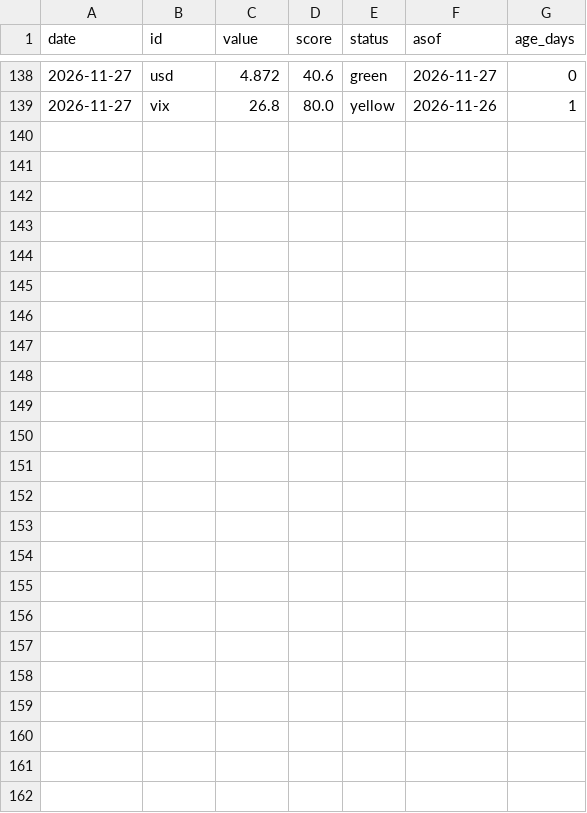
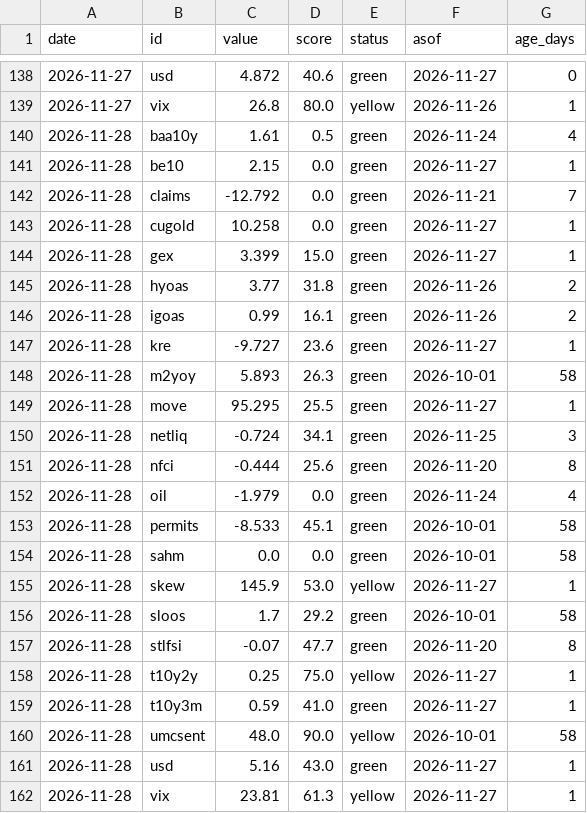
Before and after one commit to Jackpison/Market-Prism, a CSV file: data/history/indicators_log.csv, drawn as a sheet; only a part is shown, gaps mark what is left out.

```diff
--- a/data/history/indicators_log.csv
+++ b/data/history/indicators_log.csv
@@ -139 +139,24 @@ date,id,value,score,status,asof,age_days
 2026-11-27,vix,26.8,80.0,yellow,2026-11-26,1
+2026-11-28,baa10y,1.61,0.5,green,2026-11-24,4
+2026-11-28,be10,2.15,0.0,green,2026-11-27,1
+2026-11-28,claims,-12.792,0.0,green,2026-11-21,7
+2026-11-28,cugold,10.258,0.0,green,2026-11-27,1
+2026-11-28,gex,3.399,15.0,green,2026-11-27,1
+2026-11-28,hyoas,3.77,31.8,green,2026-11-26,2
+2026-11-28,igoas,0.99,16.1,green,2026-11-26,2
+2026-11-28,kre,-9.727,23.6,green,2026-11-27,1
+2026-11-28,m2yoy,5.893,26.3,green,2026-10-01,58
+2026-11-28,move,95.295,25.5,green,2026-11-27,1
+2026-11-28,netliq,-0.724,34.1,green,2026-11-25,3
+2026-11-28,nfci,-0.444,25.6,green,2026-11-20,8
+2026-11-28,oil,-1.979,0.0,green,2026-11-24,4
+2026-11-28,permits,-8.533,45.1,green,2026-10-01,58
+2026-11-28,sahm,0.0,0.0,green,2026-10-01,58
+2026-11-28,skew,145.9,53.0,yellow,2026-11-27,1
+2026-11-28,sloos,1.7,29.2,green,2026-10-01,58
+2026-11-28,stlfsi,-0.07,47.7,green,2026-11-20,8
+2026-11-28,t10y2y,0.25,75.0,yellow,2026-11-27,1
+2026-11-28,t10y3m,0.59,41.0,green,2026-11-27,1
+2026-11-28,umcsent,48.0,90.0,yellow,2026-10-01,58
+2026-11-28,usd,5.16,43.0,green,2026-11-27,1
+2026-11-28,vix,23.81,61.3,yellow,2026-11-27,1
```
Also changed, not shown: data/history/sources_log.csv, data/macro/move.csv, 54 other files.
